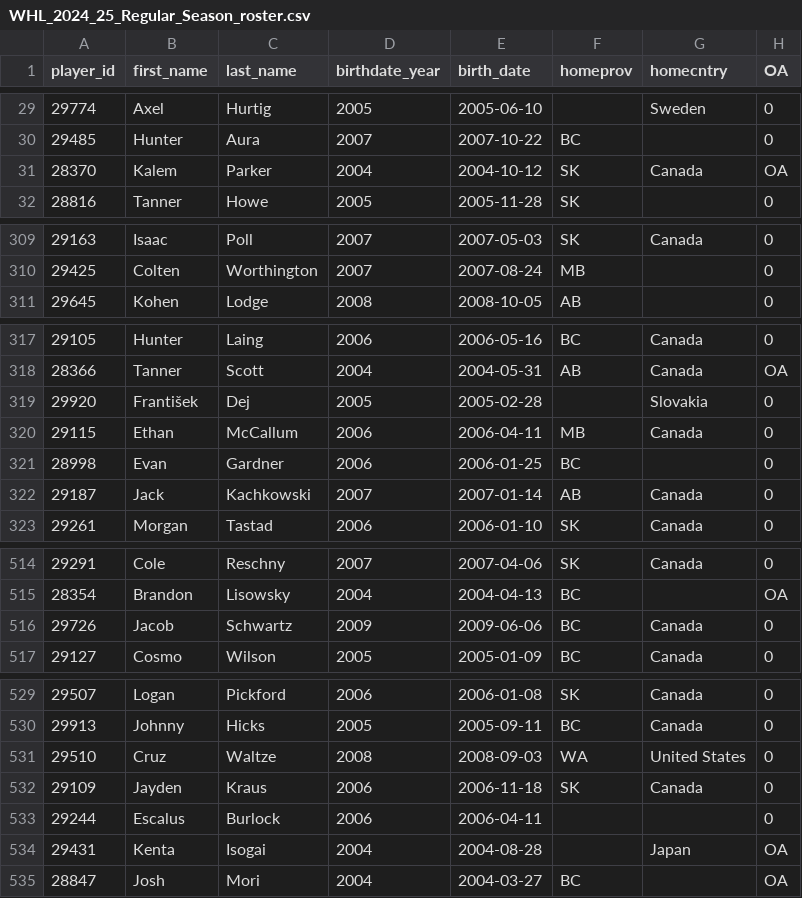
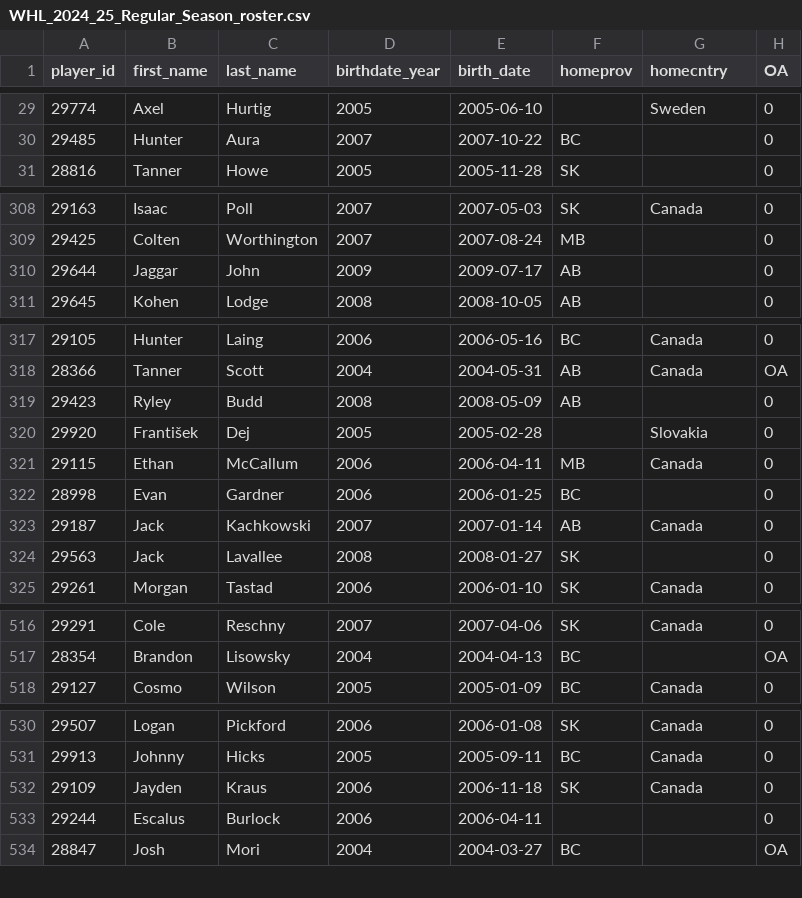
Before and after one commit to lennonay/Prospect_scraper, a CSV file: data/roster/WHL_2024_25_Regular_Season_roster.csv, drawn as a sheet; only a part is shown, gaps mark what is left out.

```diff
--- a/data/roster/WHL_2024_25_Regular_Season_roster.csv
+++ b/data/roster/WHL_2024_25_Regular_Season_roster.csv
@@ -30,3 +30,2 @@ player_id,first_name,last_name,birthdate_year,birth_date,homeprov,homecntry,OA
 29485,Hunter,Aura,2007,2007-10-22,BC,,0
-28370,Kalem,Parker,2004,2004-10-12,SK,Canada,OA
 28816,Tanner,Howe,2005,2005-11-28,SK,,0
@@ -310,2 +309,3 @@ player_id,first_name,last_name,birthdate_year,birth_date,homeprov,homecntry,OA
 29425,Colten,Worthington,2007,2007-08-24,MB,,0
+29644,Jaggar,John,2009,2009-07-17,AB,,0
 29645,Kohen,Lodge,2008,2008-10-05,AB,,0
@@ -318,2 +318,3 @@ player_id,first_name,last_name,birthdate_year,birth_date,homeprov,homecntry,OA
 28366,Tanner,Scott,2004,2004-05-31,AB,Canada,OA
+29423,Ryley,Budd,2008,2008-05-09,AB,,0
 29920,František,Dej,2005,2005-02-28,,Slovakia,0
@@ -322,2 +323,3 @@ player_id,first_name,last_name,birthdate_year,birth_date,homeprov,homecntry,OA
 29187,Jack,Kachkowski,2007,2007-01-14,AB,Canada,0
+29563,Jack,Lavallee,2008,2008-01-27,SK,,0
 29261,Morgan,Tastad,2006,2006-01-10,SK,Canada,0
@@ -515,3 +517,2 @@ player_id,first_name,last_name,birthdate_year,birth_date,homeprov,homecntry,OA
 28354,Brandon,Lisowsky,2004,2004-04-13,BC,,OA
-29726,Jacob,Schwartz,2009,2009-06-06,BC,Canada,0
 29127,Cosmo,Wilson,2005,2005-01-09,BC,Canada,0
@@ -530,6 +531,4 @@ player_id,first_name,last_name,birthdate_year,birth_date,homeprov,homecntry,OA
 29913,Johnny,Hicks,2005,2005-09-11,BC,Canada,0
-29510,Cruz,Waltze,2008,2008-09-03,WA,United States,0
 29109,Jayden,Kraus,2006,2006-11-18,SK,Canada,0
 29244,Escalus,Burlock,2006,2006-04-11,,,0
-29431,Kenta,Isogai,2004,2004-08-28,,Japan,OA
 28847,Josh,Mori,2004,2004-03-27,BC,,OA
```
Also changed, not shown: 1 other file.
